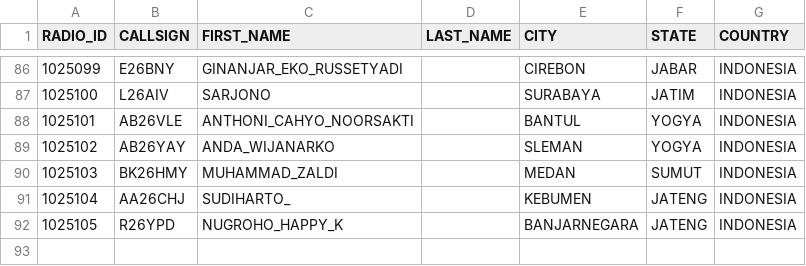
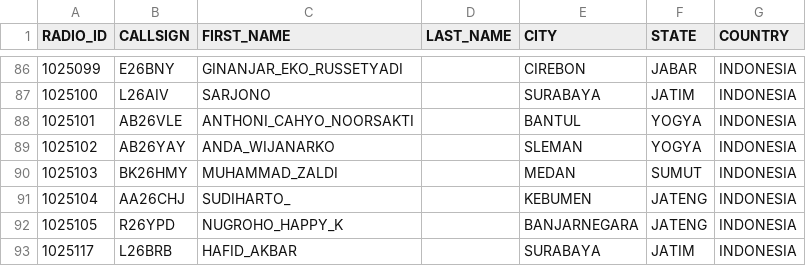
Before and after one commit to tombolptt/KT25ARI, a CSV file: user.csv, drawn as a sheet; only a part is shown, gaps mark what is left out; the diff names each change by its address in the sheet, - before the commit and + after, or states it on an @@ line.

Commit message:
Update user.csv

```diff
--- a/user.csv
+++ b/user.csv
+row 93: 1025117 | L26BRB | HAFID_AKBAR |  | SURABAYA | JATIM | INDONESIA
```
